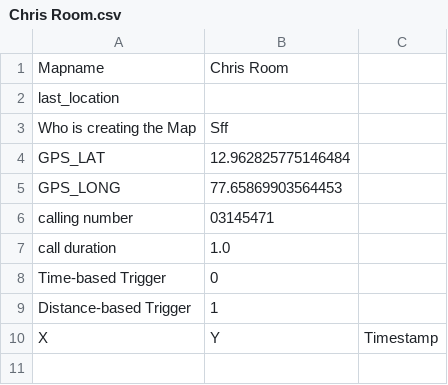
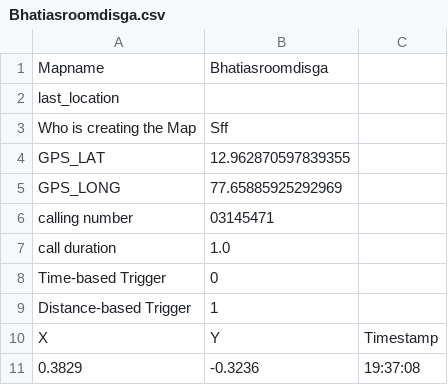
Before and after one commit to chrissunny94/t265_json, a CSV file: output/Bhatiasroomdisga.csv (was output/Chris Room.csv), drawn as a sheet.

```diff
--- a/output/Chris Room.csv
+++ b/output/Bhatiasroomdisga.csv
@@ -1,6 +1,6 @@
-Mapname,Chris Room
+Mapname,Bhatiasroomdisga
 last_location
 Who is creating the Map,Sff
-GPS_LAT,12.962825775146484
-GPS_LONG,77.65869903564453
+GPS_LAT,12.962870597839355
+GPS_LONG,77.65885925292969
 calling number,03145471
@@ -10 +10,2 @@ Distance-based Trigger,1
 X,Y,Timestamp
+0.3829,-0.3236,19:37:08
```
Also changed, not shown: 7 other files.
